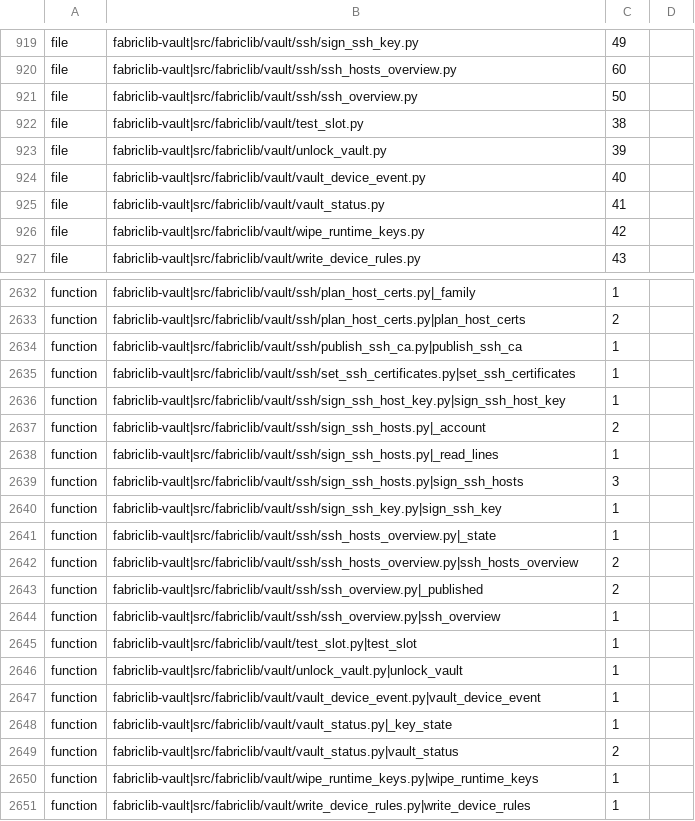
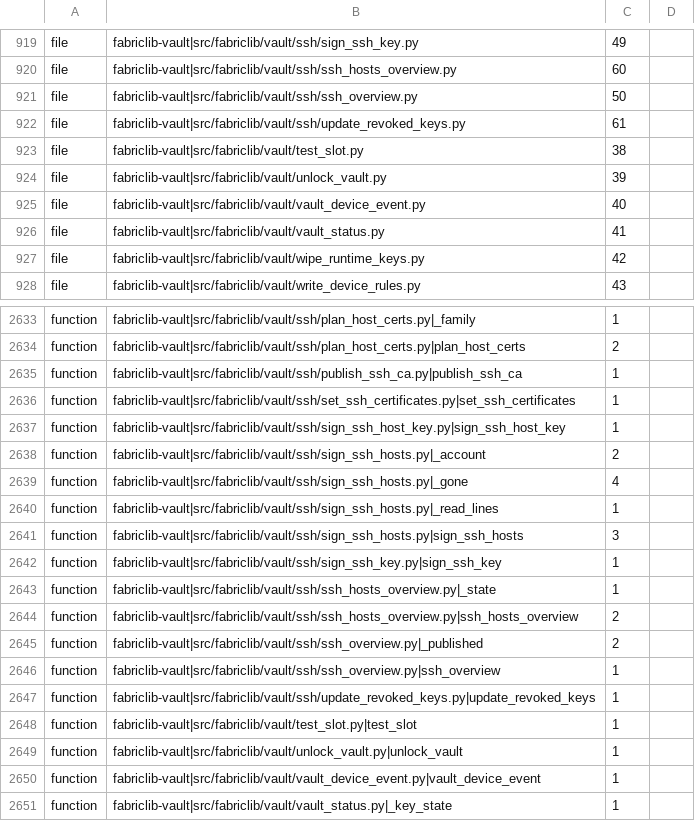
Before and after one commit to archdukejim/fabric-ctl, a TSV file: scripts/docs/lib_doc_numbers.tsv, drawn as a sheet; only a part is shown, gaps mark what is left out; the shorter side is filled out with more unchanged rows; the diff names each change by its address in the sheet, - before the commit and + after, or states it on an @@ line.

```diff
--- a/scripts/docs/lib_doc_numbers.tsv
+++ b/scripts/docs/lib_doc_numbers.tsv
+row 922: file | fabriclib-vault|src/fabriclib/vault/ssh/update_revoked_keys.py | 61
+row 2639: function | fabriclib-vault|src/fabriclib/vault/ssh/sign_ssh_hosts.py|_gone | 4
+row 2647: function | fabriclib-vault|src/fabriclib/vault/ssh/update_revoked_keys.py|update_revoked_keys | 1
```
Also changed, not shown: docs/volume_2_engineering_decisions/assets/review-ledger.tsv, 18 other files.
